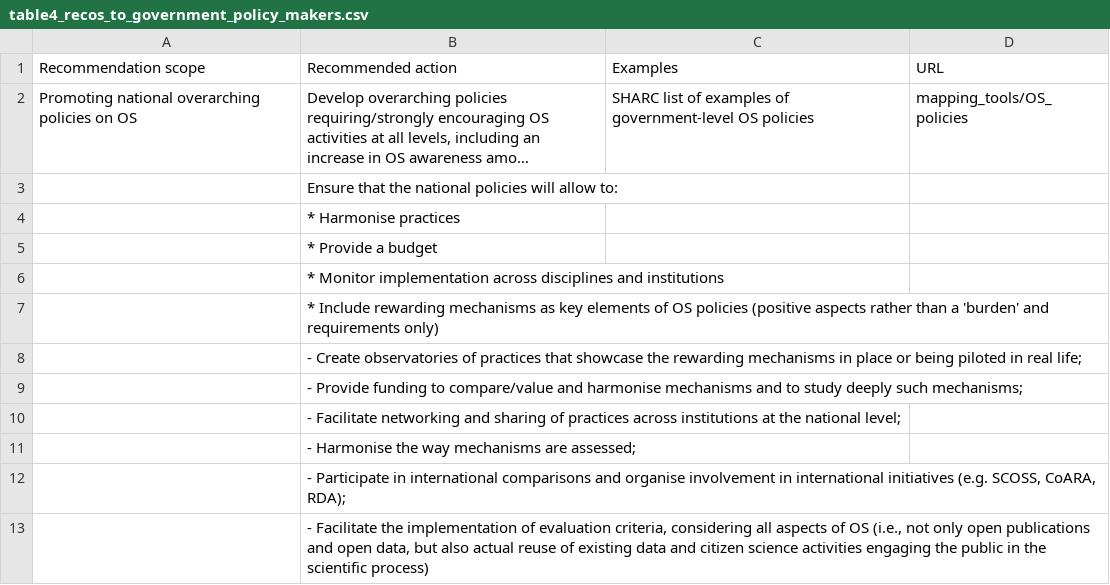
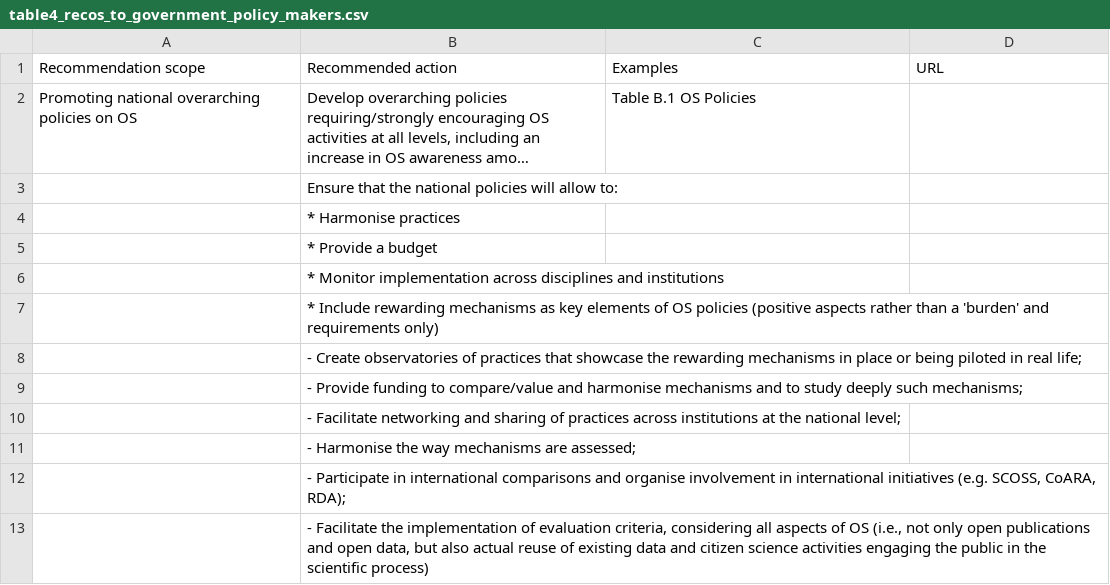
Before and after one commit to bienflorencia/rda-sharc-reco, a CSV file: tables/table4_recos_to_government_policy_makers.csv, drawn as a sheet; long unchanged cells end in …; the diff names each change by its address in the sheet, - before the commit and + after, or states it on an @@ line.

```diff
--- a/tables/table4_recos_to_government_policy_makers.csv
+++ b/tables/table4_recos_to_government_policy_makers.csv
-C2: SHARC list of examples of government-level OS policies
+C2: Table B.1 OS Policies
-D2: mapping_tools/OS_policies
+D2: (empty)
```
Also changed, not shown: mapping_tools/OS_policies.csv, tables/table1_recos_to_research_performing_organisations.csv, 18 other files.
